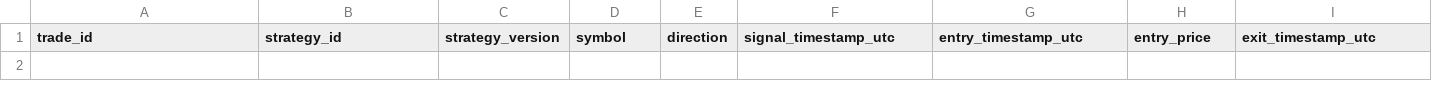
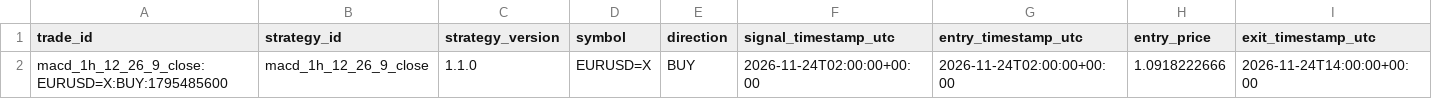
Before and after one commit to jaimefg19034/macd-alerts, a CSV file: data/paper_trades.csv, drawn as a sheet; only a part is shown; rows hold the shown columns only; the diff names each change by its address in the sheet, - before the commit and + after, or states it on an @@ line.

```diff
--- a/data/paper_trades.csv
+++ b/data/paper_trades.csv
+row 2: macd_1h_12_26_9_close:EURUSD=X:BUY:1795485600 | macd_1h_12_26_9_close | 1.1.0 | EURUSD=X | BUY | 2026-11-24T02:00:00+00:00 | 2026-11-24T02:00:00+00:00 | 1.0918222666 | 2026-11-24T14:00:00+00:00
```
Also changed, not shown: 1 other file.
